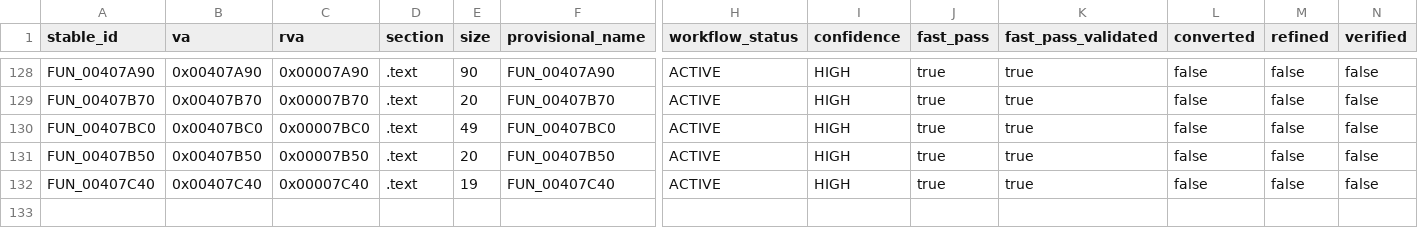
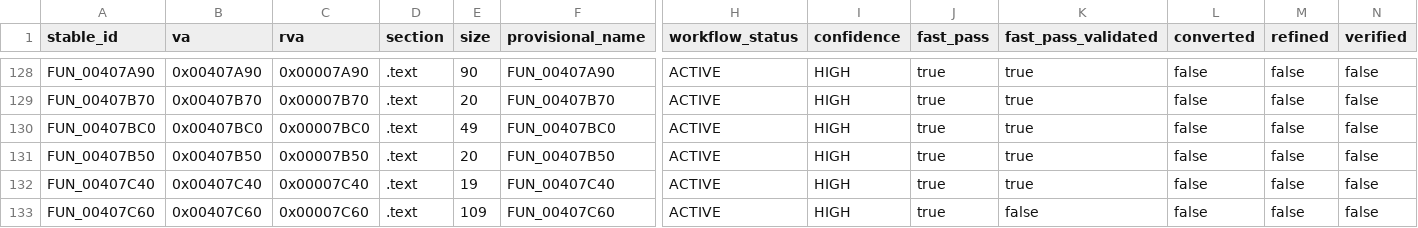
Before and after one commit to Putxo/BioHazard-V-Resurrection, a CSV file: database/functions.csv, drawn as a sheet; only a part is shown, gaps mark what is left out; rows hold the shown columns only; the diff names each change by its address in the sheet, - before the commit and + after, or states it on an @@ line.

Commit message:
Register FUN_00407C60 function metadata

```diff
--- a/database/functions.csv
+++ b/database/functions.csv
+row 133: FUN_00407C60 | 0x00407C60 | 0x00007C60 | .text | 109 | FUN_00407C60 | ACTIVE | HIGH | true | false | false | false | false
```
